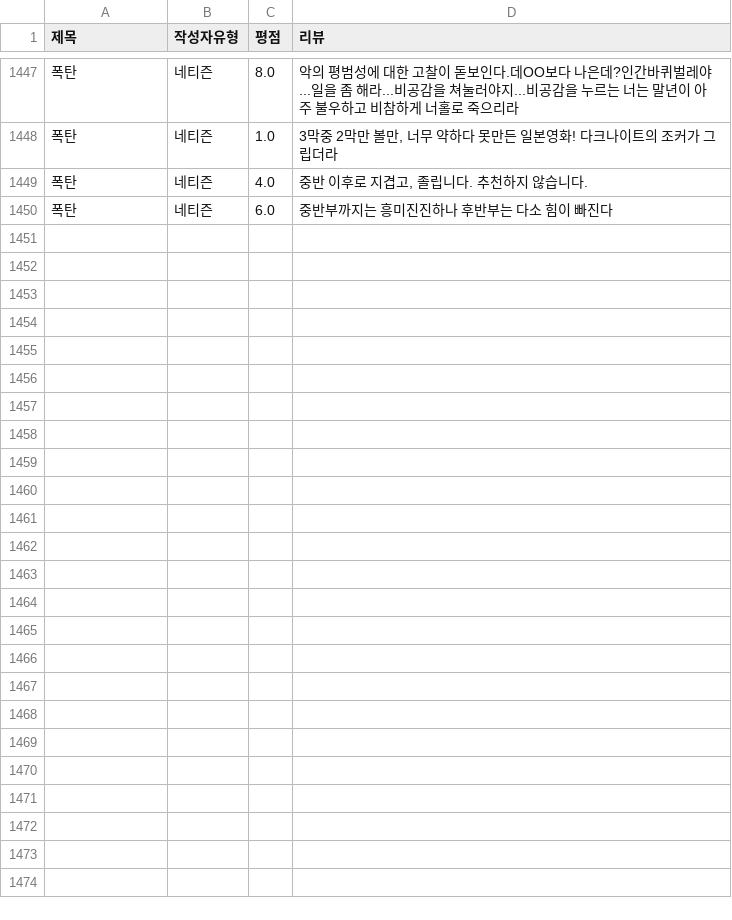
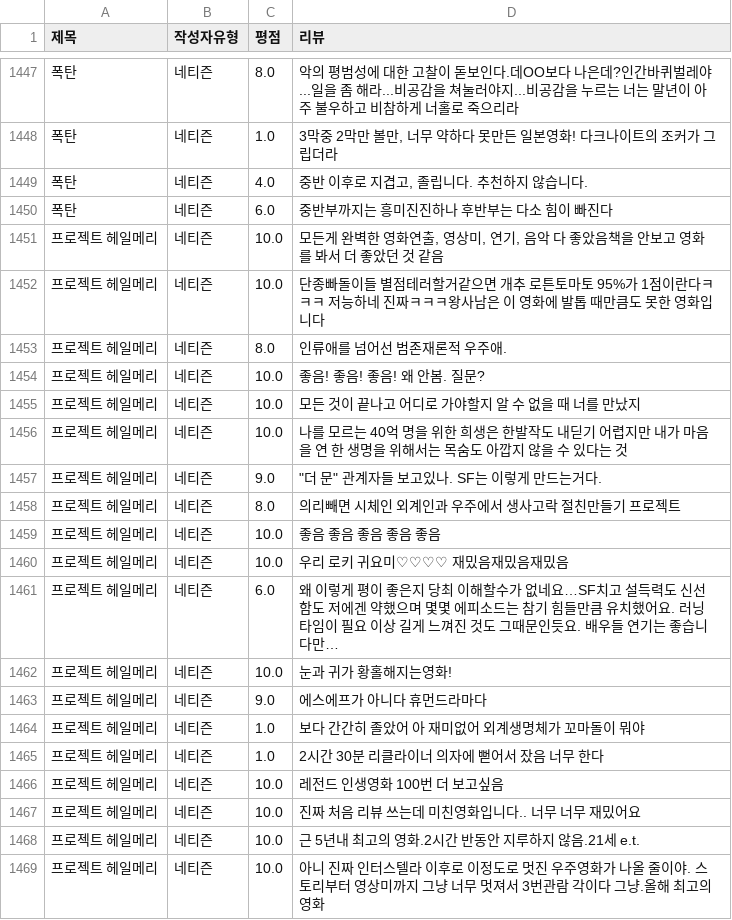
Before and after one commit to Sin-Yejun/movie-recommendation, a CSV file: src/db/movie_reviews.csv, drawn as a sheet; only a part is shown, gaps mark what is left out; the diff covers the shown part only.

```diff
--- a/src/db/movie_reviews.csv
+++ b/src/db/movie_reviews.csv
@@ -1450 +1450,20 @@
 폭탄,네티즌,6.0,중반부까지는 흥미진진하나 후반부는 다소 힘이 빠진다
+프로젝트 헤일메리,네티즌,10.0,"모든게 완벽한 영화연출, 영상미, 연기, 음악 다 좋았음책을 안보고 영화를 봐서 더 좋았던 것 같음"
+프로젝트 헤일메리,네티즌,10.0,단종빠돌이들 별점테러할거같으면 개추 로튼토마토 95%가 1점이란다ㅋㅋㅋ 저능하네 진짜ㅋㅋㅋ왕사남은 이 영화에 발톱 때만큼도 못한 영화입니다
+프로젝트 헤일메리,네티즌,8.0,인류애를 넘어선 범존재론적 우주애.
+프로젝트 헤일메리,네티즌,10.0,좋음! 좋음! 좋음! 왜 안봄. 질문?
+프로젝트 헤일메리,네티즌,10.0,모든 것이 끝나고 어디로 가야할지 알 수 없을 때 너를 만났지
+프로젝트 헤일메리,네티즌,10.0,나를 모르는 40억 명을 위한 희생은 한발작도 내딛기 어렵지만 내가 마음을 연 한 생명을 위해서는 목숨도 아깝지 않을 수 있다는 것
+프로젝트 헤일메리,네티즌,9.0,"""더 문"" 관계자들 보고있나. SF는 이렇게 만드는거다."
+프로젝트 헤일메리,네티즌,8.0,의리빼면 시체인 외계인과 우주에서 생사고락 절친만들기 프로젝트
+프로젝트 헤일메리,네티즌,10.0,좋음 좋음 좋음 좋음 좋음
+프로젝트 헤일메리,네티즌,10.0,우리 로키 귀요미♡♡♡♡ 재밌음재밌음재밌음
+프로젝트 헤일메리,네티즌,6.0,왜 이렇게 평이 좋은지 당최 이해할수가 없네요…SF치고 설득력도 신선함도 저에겐 약했으며 몇몇 에피소드는 참기 힘들만큼 유치했어요. 러닝타임이 필요 이상 길게 느껴진 것도 그때문인듯요. 배우들 연기는 좋습니다만…
+프로젝트 헤일메리,네티즌,10.0,눈과 귀가 황홀해지는영화!
+프로젝트 헤일메리,네티즌,9.0,에스에프가 아니다 휴먼드라마다
+프로젝트 헤일메리,네티즌,1.0,보다 간간히 졸았어 아 재미없어 외계생명체가 꼬마돌이 뭐야
+프로젝트 헤일메리,네티즌,1.0,2시간 30분 리클라이너 의자에 뻗어서 잤음 너무 한다
+프로젝트 헤일메리,네티즌,10.0,레전드 인생영화 100번 더 보고싶음
+프로젝트 헤일메리,네티즌,10.0,진짜 처음 리뷰 쓰는데 미친영화입니다.. 너무 너무 재밌어요
+프로젝트 헤일메리,네티즌,10.0,근 5년내 최고의 영화.2시간 반동안 지루하지 않음.21세 e.t.
+프로젝트 헤일메리,네티즌,10.0,아니 진짜 인터스텔라 이후로 이정도로 멋진 우주영화가 나올 줄이야. 스토리부터 영상미까지 그냥 너무 멋져서 3번관람 각이다 그냥.올해 최고의 영화
```
Also changed, not shown: 22 added rows elsewhere in this file, 3 other files.
